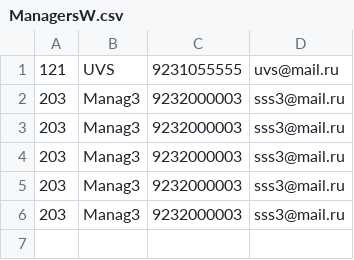
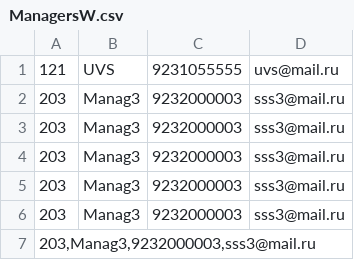
Before and after one commit to UvarovVladimir/EltexSummerSchool, a CSV file: src/main/resources/ManagersW.csv, drawn as a sheet; the diff names each change by its address in the sheet, - before the commit and + after, or states it on an @@ line.

```diff
--- a/src/main/resources/ManagersW.csv
+++ b/src/main/resources/ManagersW.csv
+row 7: 203,Manag3,9232000003,sss3@mail.ru
```
Also changed, not shown: 10 other files.
